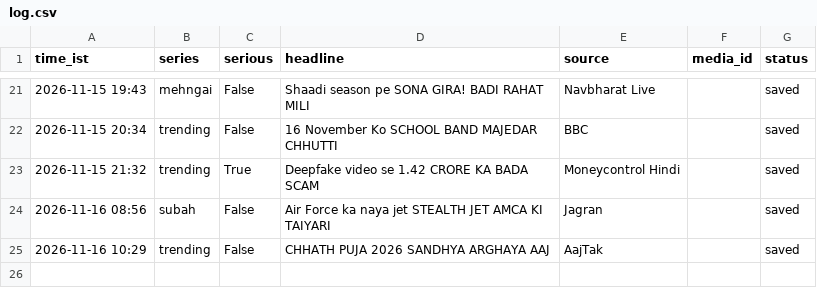
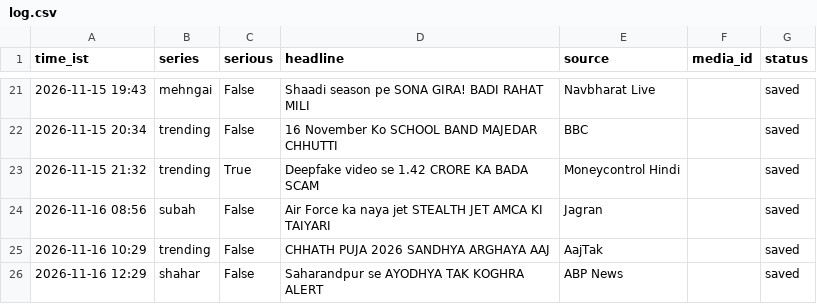
Before and after one commit to rameshprasad8218-lgtm/single-society-bot, a CSV file: data/log.csv, drawn as a sheet; only a part is shown, gaps mark what is left out.

Commit message:
log 1229_shahar saved

```diff
--- a/data/log.csv
+++ b/data/log.csv
@@ -25 +25,2 @@ time_ist,series,serious,headline,source,media_id,status
 2026-11-16 10:29,trending,False,CHHATH PUJA 2026 SANDHYA ARGHAYA AAJ,AajTak,,saved
+2026-11-16 12:29,shahar,False,Saharandpur se AYODHYA TAK KOGHRA ALERT,ABP News,,saved
```
